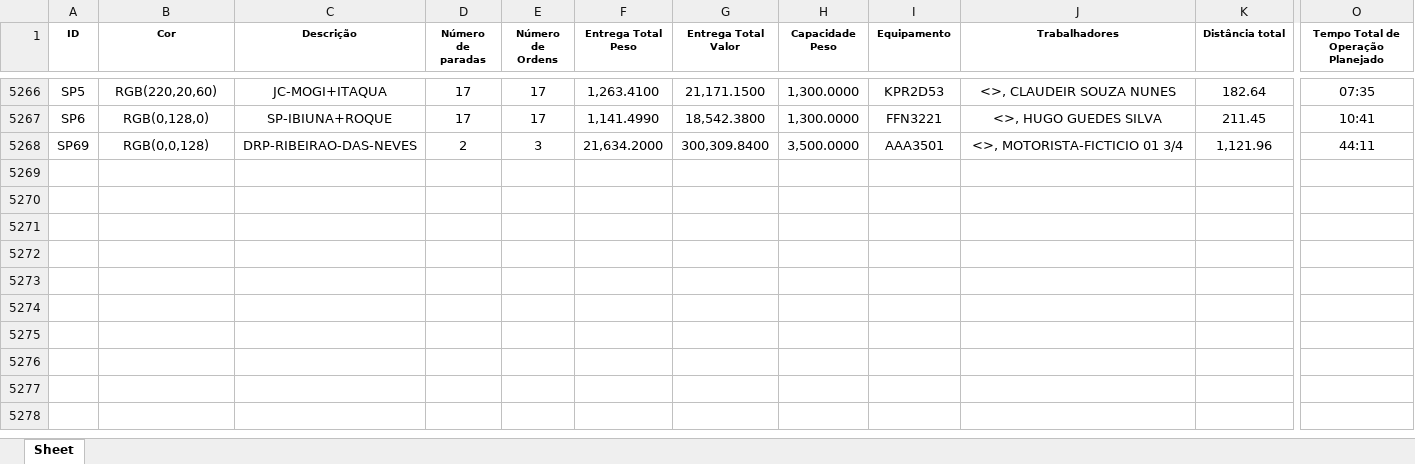
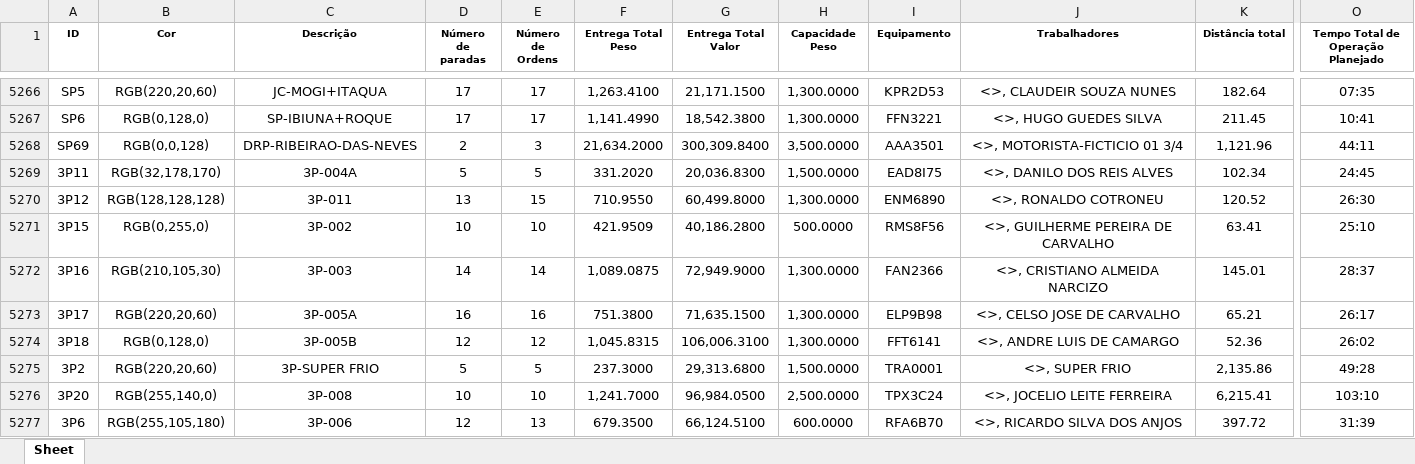
Before and after one commit to Dioney146/DADOSEFATOS, an Excel workbook: dados/SP.xlsx, sheet Sheet, drawn as a sheet; only a part is shown, gaps mark what is left out; values as stored, in another font and other column widths than the file's, no borders; table styles not drawn; rows hold the shown columns only; the diff covers the shown part only; the diff names each change by its address in the sheet, - before the commit and + after, or states it on an @@ line.

```diff
--- a/dados/SP.xlsx (sheet Sheet)
+++ b/dados/SP.xlsx (sheet Sheet)
+row 5269: 3P11 | RGB(32,178,170) | 3P-004A | 5 | 5 | 331.2020 | 20,036.8300 | 1,500.0000 | EAD8I75 | <>, DANILO DOS REIS ALVES | 102.34 | 24:45
+row 5270: 3P12 | RGB(128,128,128) | 3P-011 | 13 | 15 | 710.9550 | 60,499.8000 | 1,300.0000 | ENM6890 | <>, RONALDO COTRONEU | 120.52 | 26:30
+row 5271: 3P15 | RGB(0,255,0) | 3P-002 | 10 | 10 | 421.9509 | 40,186.2800 | 500.0000 | RMS8F56 | <>, GUILHERME PEREIRA DE CARVALHO | 63.41 | 25:10
+row 5272: 3P16 | RGB(210,105,30) | 3P-003 | 14 | 14 | 1,089.0875 | 72,949.9000 | 1,300.0000 | FAN2366 | <>, CRISTIANO ALMEIDA NARCIZO | 145.01 | 28:37
+row 5273: 3P17 | RGB(220,20,60) | 3P-005A | 16 | 16 | 751.3800 | 71,635.1500 | 1,300.0000 | ELP9B98 | <>, CELSO JOSE DE CARVALHO | 65.21 | 26:17
+row 5274: 3P18 | RGB(0,128,0) | 3P-005B | 12 | 12 | 1,045.8315 | 106,006.3100 | 1,300.0000 | FFT6141 | <>, ANDRE LUIS DE CAMARGO | 52.36 | 26:02
+row 5275: 3P2 | RGB(220,20,60) | 3P-SUPER FRIO | 5 | 5 | 237.3000 | 29,313.6800 | 1,500.0000 | TRA0001 | <>, SUPER FRIO | 2,135.86 | 49:28
+row 5276: 3P20 | RGB(255,140,0) | 3P-008 | 10 | 10 | 1,241.7000 | 96,984.0500 | 2,500.0000 | TPX3C24 | <>, JOCELIO LEITE FERREIRA | 6,215.41 | 103:10
+row 5277: 3P6 | RGB(255,105,180) | 3P-006 | 12 | 13 | 679.3500 | 66,124.5100 | 600.0000 | RFA6B70 | <>, RICARDO SILVA DOS ANJOS | 397.72 | 31:39
```
Also changed, not shown: 76 added rows elsewhere in this sheet, dados/AM.xlsx, dados/BA.xlsx, 5 other files.
